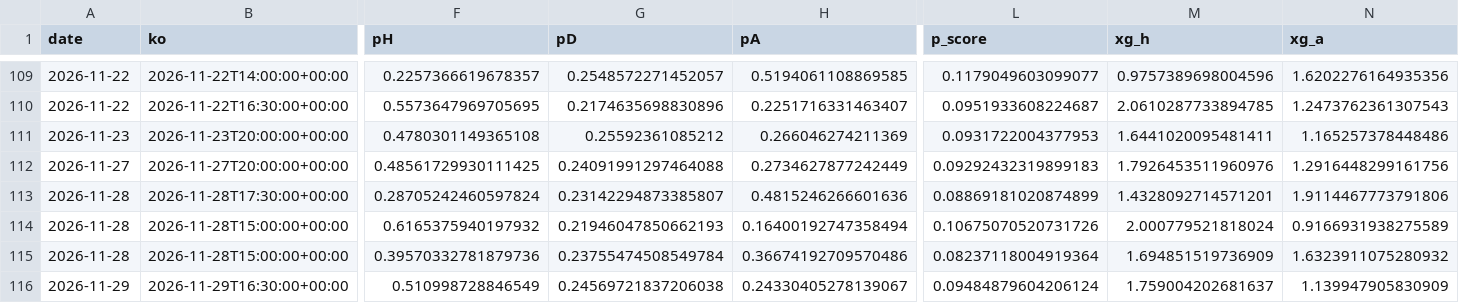
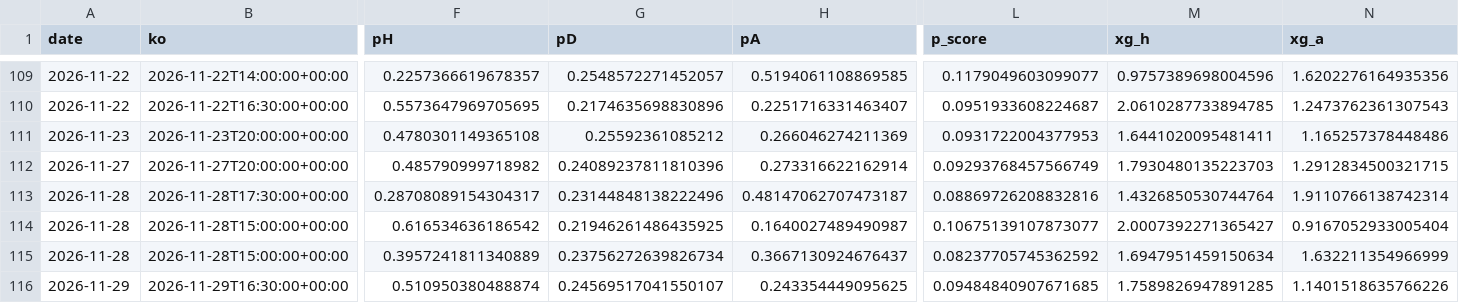
Before and after one commit to shanbhag003/pl-supercomputer, a CSV file: outputs/match_predictions.csv, drawn as a sheet; only a part is shown, gaps mark what is left out; the diff covers the shown part only; the diff names each change by its address in the sheet, - before the commit and + after, or states it on an @@ line.

```diff
--- a/outputs/match_predictions.csv
+++ b/outputs/match_predictions.csv
-F112 (pH): 0.48561729930111425
+F112 (pH): 0.485790999718982
-G112 (pD): 0.24091991297464088
+G112 (pD): 0.24089237811810396
-H112 (pA): 0.2734627877242449
+H112 (pA): 0.273316622162914
-L112 (p_score): 0.09292432319899183
+L112 (p_score): 0.09293768457566749
-M112 (xg_h): 1.7926453511960976
+M112 (xg_h): 1.7930480135223703
-N112 (xg_a): 1.2916448299161756
+N112 (xg_a): 1.2912834500321715
-F113 (pH): 0.28705242460597824
+F113 (pH): 0.28708089154304317
-G113 (pD): 0.23142294873385807
+G113 (pD): 0.23144848138222496
-H113 (pA): 0.4815246266601636
+H113 (pA): 0.48147062707473187
-L113 (p_score): 0.08869181020874899
+L113 (p_score): 0.08869726208832816
-M113 (xg_h): 1.4328092714571201
+M113 (xg_h): 1.4326850530744764
-N113 (xg_a): 1.9114467773791806
+N113 (xg_a): 1.9110766138742314
-F114 (pH): 0.6165375940197932
+F114 (pH): 0.616534636186542
-G114 (pD): 0.21946047850662193
+G114 (pD): 0.21946261486435925
-H114 (pA): 0.16400192747358494
+H114 (pA): 0.1640027489490987
-L114 (p_score): 0.10675070520731726
+L114 (p_score): 0.10675139107873077
-M114 (xg_h): 2.000779521818024
+M114 (xg_h): 2.0007392271365427
-N114 (xg_a): 0.9166931938275589
+N114 (xg_a): 0.9167052933005404
-F115 (pH): 0.39570332781879736
+F115 (pH): 0.3957241811340889
-G115 (pD): 0.23755474508549784
+G115 (pD): 0.23756272639826734
-H115 (pA): 0.36674192709570486
+H115 (pA): 0.3667130924676437
-L115 (p_score): 0.08237118004919364
+L115 (p_score): 0.08237705745362592
-M115 (xg_h): 1.694851519736909
+M115 (xg_h): 1.6947951459150634
-N115 (xg_a): 1.6323911075280932
+N115 (xg_a): 1.632211354966999
-F116 (pH): 0.510998728846549
+F116 (pH): 0.510950380488874
-G116 (pD): 0.24569721837206038
+G116 (pD): 0.24569517041550107
-H116 (pA): 0.24330405278139067
+H116 (pA): 0.243354449095625
-L116 (p_score): 0.09484879604206124
+L116 (p_score): 0.09484840907671685
-M116 (xg_h): 1.759004202681637
+M116 (xg_h): 1.7589826947891285
-N116 (xg_a): 1.139947905830909
+N116 (xg_a): 1.1401518635766226
```
Also changed, not shown: 90 edited cells elsewhere in this file, data/raw/E1_2627.csv, outputs/fpl_benchmark.csv, 10 other files.
